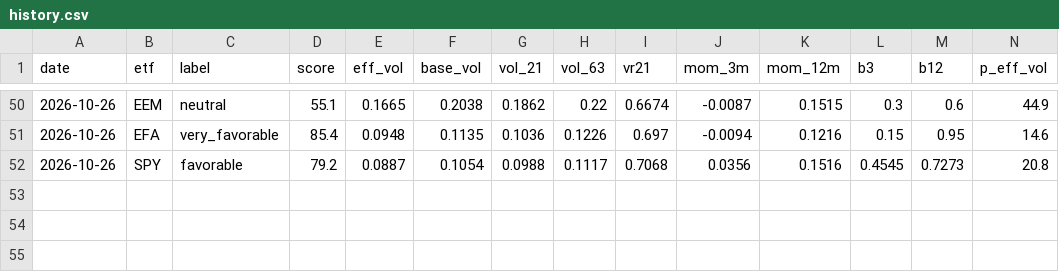
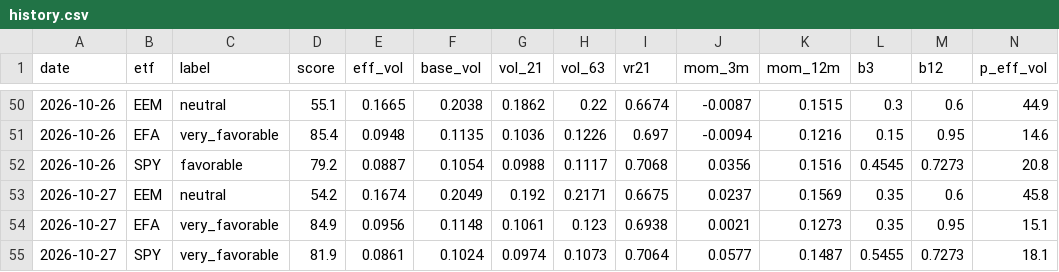
Before and after one commit to vpansare1/global-leverage-dash, a CSV file: data/history.csv, drawn as a sheet; only a part is shown, gaps mark what is left out; rows hold the shown columns only; the diff names each change by its address in the sheet, - before the commit and + after, or states it on an @@ line.

```diff
--- a/data/history.csv
+++ b/data/history.csv
+row 53: 2026-10-27 | EEM | neutral | 54.2 | 0.1674 | 0.2049 | 0.192 | 0.2171 | 0.6675 | 0.0237 | 0.1569 | 0.35 | 0.6 | 45.8
+row 54: 2026-10-27 | EFA | very_favorable | 84.9 | 0.0956 | 0.1148 | 0.1061 | 0.123 | 0.6938 | 0.0021 | 0.1273 | 0.35 | 0.95 | 15.1
+row 55: 2026-10-27 | SPY | very_favorable | 81.9 | 0.0861 | 0.1024 | 0.0974 | 0.1073 | 0.7064 | 0.0577 | 0.1487 | 0.5455 | 0.7273 | 18.1
```
Also changed, not shown: 3 other files.
